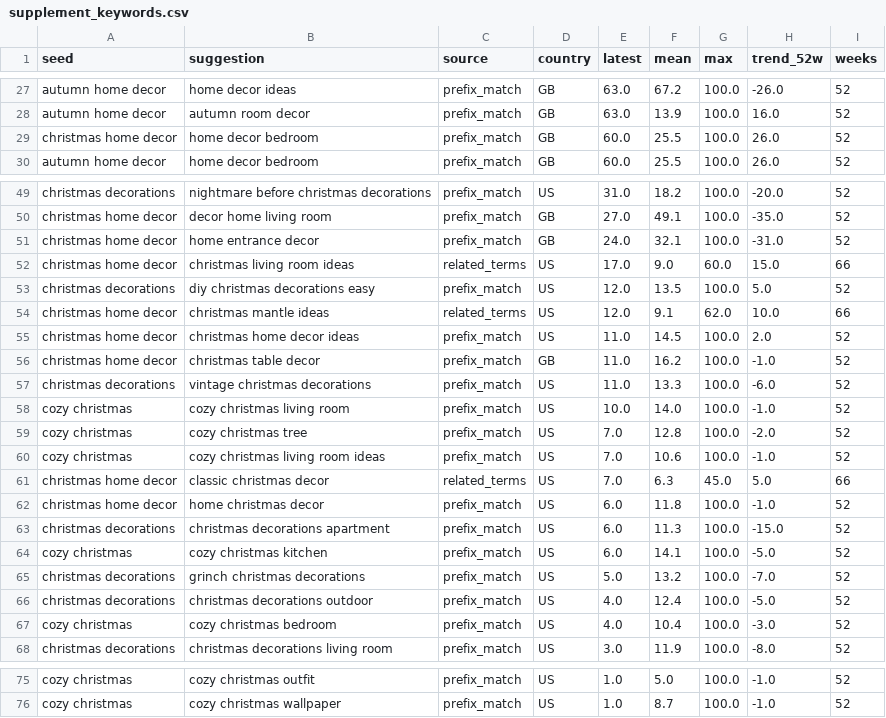
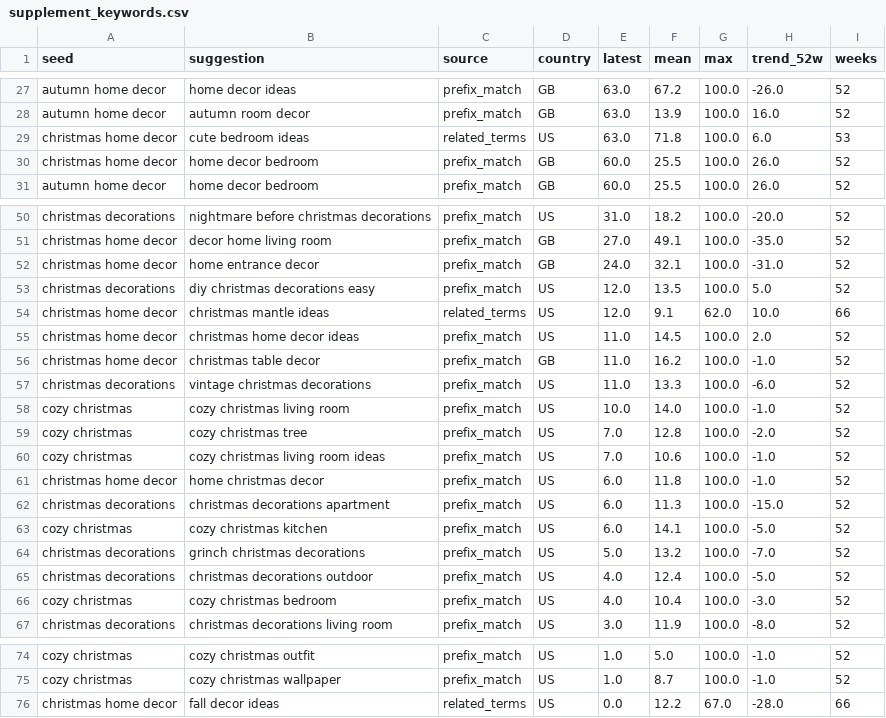
Before and after one commit to pantha704/pinterest-rig, a CSV file: content/batch-001/data/supplement_keywords.csv, drawn as a sheet; only a part is shown, gaps mark what is left out.

Commit message:
Content batch 001 final: board map, poster specs, keyword citations, tools, audit fixes

```diff
--- a/content/batch-001/data/supplement_keywords.csv
+++ b/content/batch-001/data/supplement_keywords.csv
@@ -28,2 +28,3 @@ autumn home decor,home decor ideas,prefix_match,GB,63.0,67.2,100.0,-26.0,52
 autumn home decor,autumn room decor,prefix_match,GB,63.0,13.9,100.0,16.0,52
+christmas home decor,cute bedroom ideas,related_terms,US,63.0,71.8,100.0,6.0,53
 christmas home decor,home decor bedroom,prefix_match,GB,60.0,25.5,100.0,26.0,52
@@ -51,3 +52,2 @@ christmas home decor,decor home living room,prefix_match,GB,27.0,49.1,100.0,-35.
 christmas home decor,home entrance decor,prefix_match,GB,24.0,32.1,100.0,-31.0,52
-christmas home decor,christmas living room ideas,related_terms,US,17.0,9.0,60.0,15.0,66
 christmas decorations,diy christmas decorations easy,prefix_match,US,12.0,13.5,100.0,5.0,52
@@ -60,3 +60,2 @@ cozy christmas,cozy christmas tree,prefix_match,US,7.0,12.8,100.0,-2.0,52
 cozy christmas,cozy christmas living room ideas,prefix_match,US,7.0,10.6,100.0,-1.0,52
-christmas home decor,classic christmas decor,related_terms,US,7.0,6.3,45.0,5.0,66
 christmas home decor,home christmas decor,prefix_match,US,6.0,11.8,100.0,-1.0,52
@@ -76 +75,2 @@ cozy christmas,cozy christmas outfit,prefix_match,US,1.0,5.0,100.0,-1.0,52
 cozy christmas,cozy christmas wallpaper,prefix_match,US,1.0,8.7,100.0,-1.0,52
+christmas home decor,fall decor ideas,related_terms,US,0.0,12.2,67.0,-28.0,66
```
Also changed, not shown: content/batch-001/data/target-keywords.csv, content/batch-001/manifest.csv, 50 other files.
